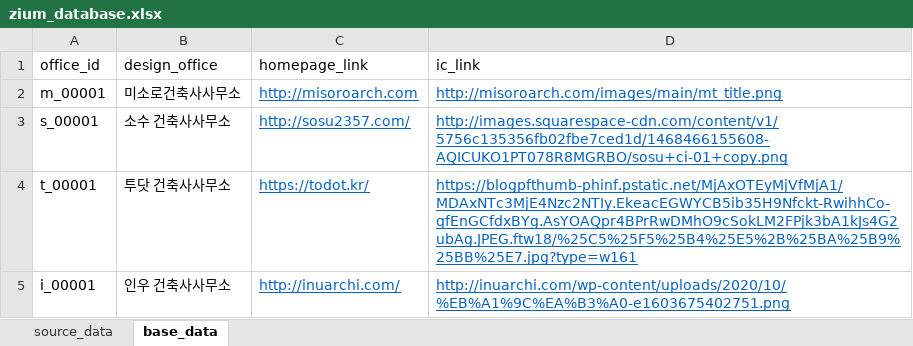
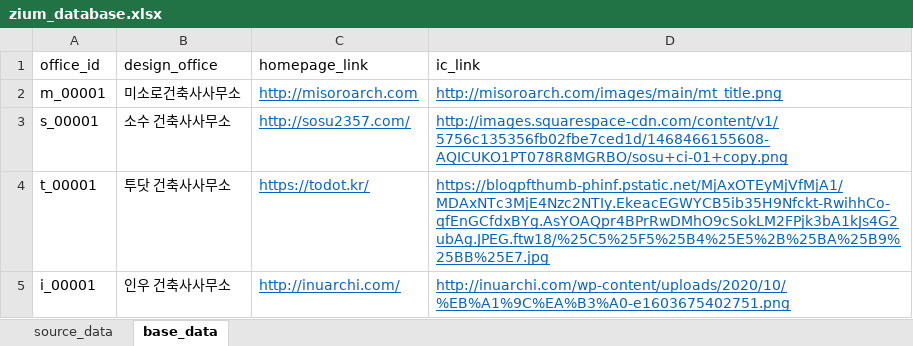
Before and after one commit to ihwani/zium_database, an Excel workbook: zium_database.xlsx, sheet base_data, drawn as a sheet; values as stored, in another font and other column widths than the file's, no borders; the diff names each change by its address in the sheet, - before the commit and + after, or states it on an @@ line.

```diff
--- a/zium_database.xlsx (sheet base_data)
+++ b/zium_database.xlsx (sheet base_data)
-D4 (ic_link): https://blogpfthumb-phinf.pstatic.net/MjAxOTEyMjVfMjA1/MDAxNTc3MjE4Nzc2NTIy.EkeacEGWYCB5ib35H9Nfckt-RwihhCo-qfEnGCfdxBYg.AsYOAQpr4BPrRwDMhO9cSokLM2FPjk3bA1kJs4G2ubAg.JPEG.ftw18/%25C5%25F5%25B4%25E5%2B%25BA%25B9%25BB%25E7.jpg?type=w161
+D4 (ic_link): https://blogpfthumb-phinf.pstatic.net/MjAxOTEyMjVfMjA1/MDAxNTc3MjE4Nzc2NTIy.EkeacEGWYCB5ib35H9Nfckt-RwihhCo-qfEnGCfdxBYg.AsYOAQpr4BPrRwDMhO9cSokLM2FPjk3bA1kJs4G2ubAg.JPEG.ftw18/%25C5%25F5%25B4%25E5%2B%25BA%25B9%25BB%25E7.jpg
```
Also changed, not shown: sheet source_data, 1 other file.
